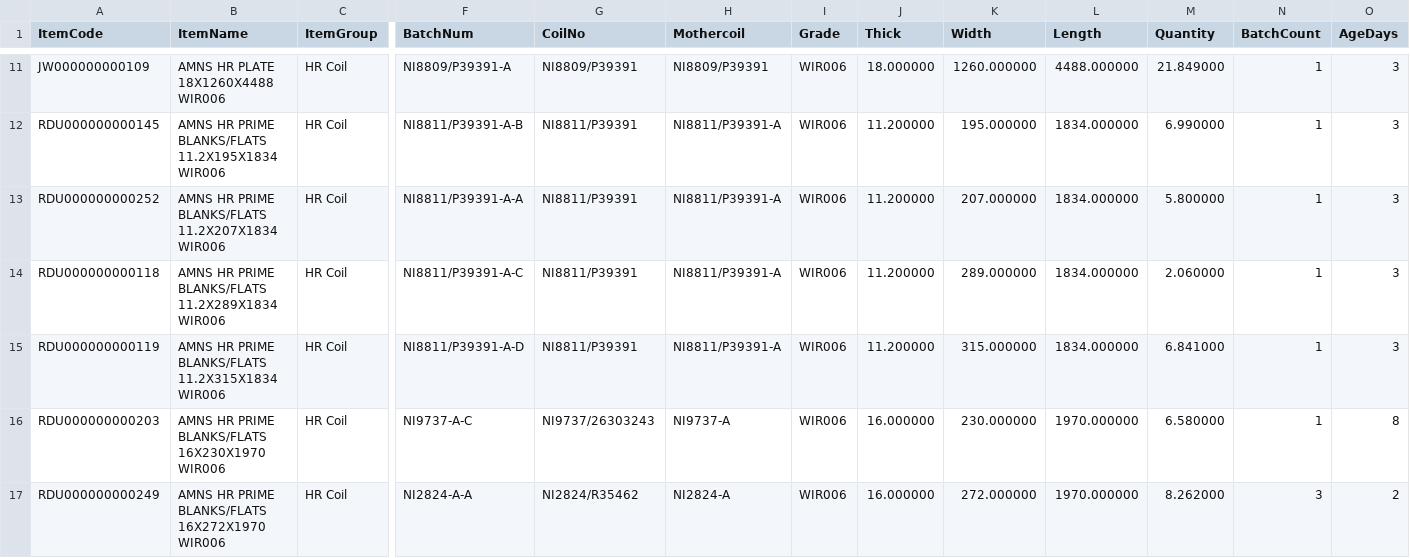
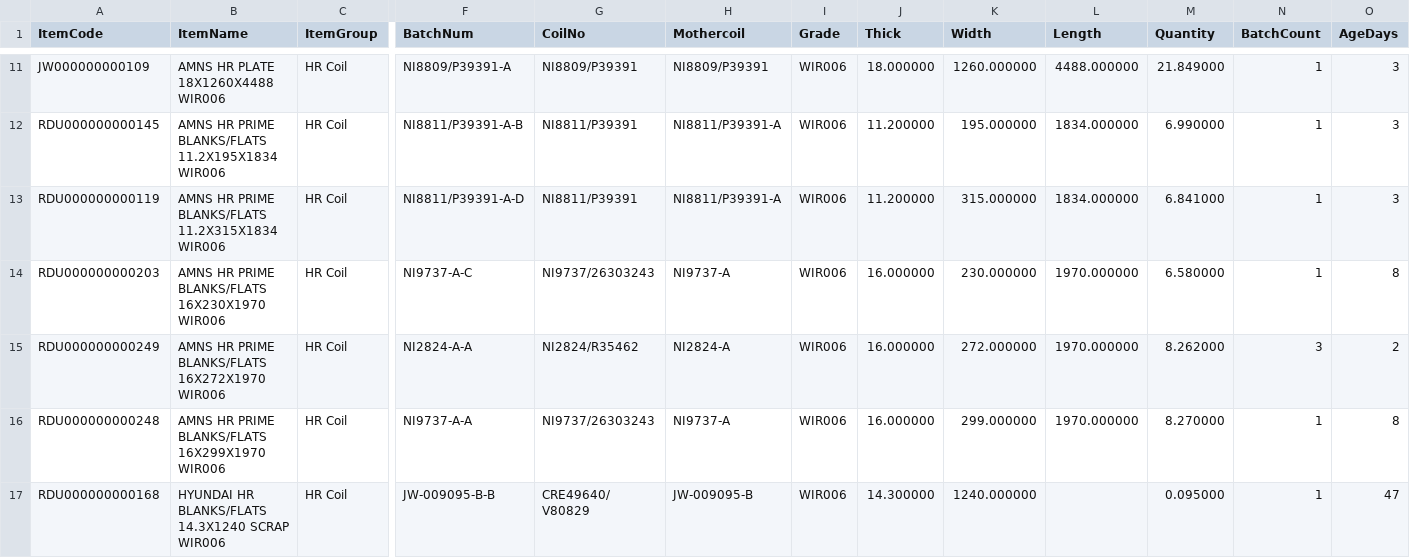
Before and after one commit to BSC23609/bsc-stock-data, a CSV file: wheels_stock.csv, drawn as a sheet; only a part is shown, gaps mark what is left out; the shorter side is filled out with more unchanged rows; rows hold the shown columns only; the diff names each change by its address in the sheet, - before the commit and + after, or states it on an @@ line.

Commit message:
stock refresh 2026-11-14 20:45

```diff
--- a/wheels_stock.csv
+++ b/wheels_stock.csv
-row 13: RDU000000000252 | AMNS HR PRIME BLANKS/FLATS 11.2X207X1834 WIR006 | HR Coil | NI8811/P39391-A-A | NI8811/P39391 | NI8811/P39391-A | WIR006 | 11.200000 | 207.000000 | 1834.000000 | 5.800000 | 1 | 3
-row 14: RDU000000000118 | AMNS HR PRIME BLANKS/FLATS 11.2X289X1834 WIR006 | HR Coil | NI8811/P39391-A-C | NI8811/P39391 | NI8811/P39391-A | WIR006 | 11.200000 | 289.000000 | 1834.000000 | 2.060000 | 1 | 3
```
Also changed, not shown: mis_jobwork_balance.csv, mis_jobwork_docs.csv, 5 other files.
